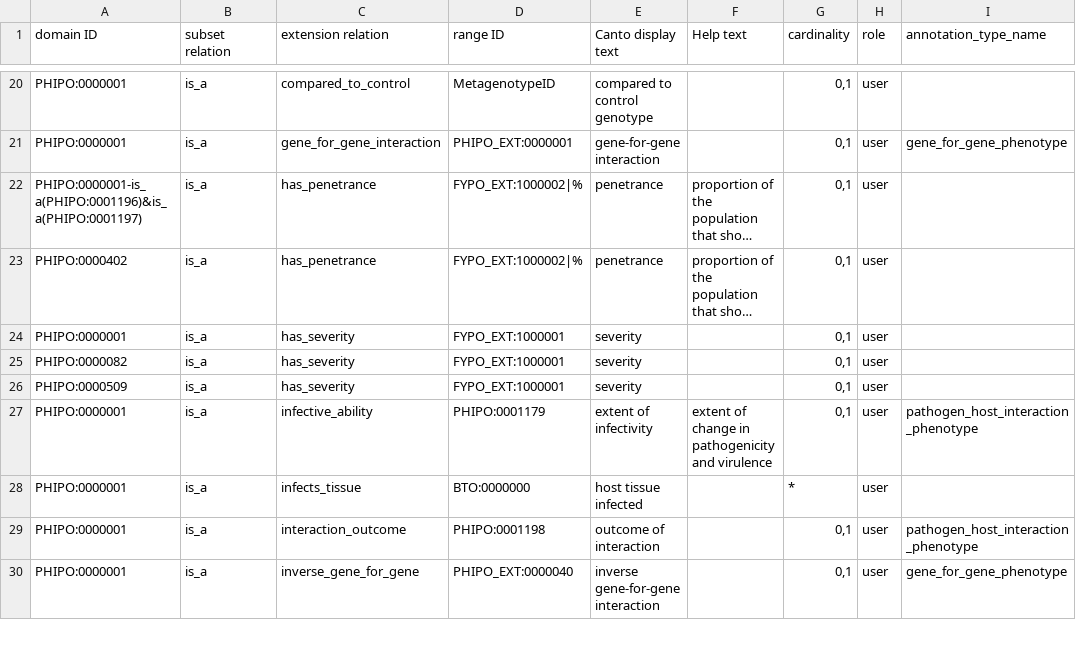
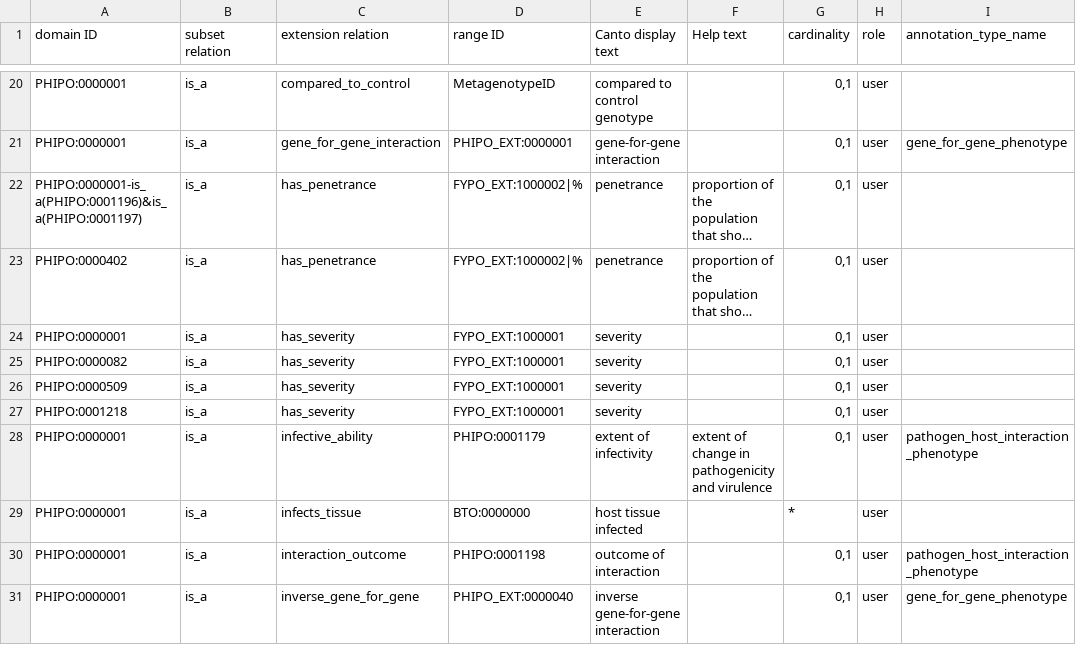
Before and after one commit to PHI-base/canto-config, a TSV file: annotation_extension/phipo_extensions.tsv, drawn as a sheet; only a part is shown, gaps mark what is left out; long unchanged cells end in ….

Commit message:
Add PHIPO:0001218 to has_severity
See #64

```diff
--- a/annotation_extension/phipo_extensions.tsv
+++ b/annotation_extension/phipo_extensions.tsv
@@ -26,2 +26,3 @@ PHIPO:0000082	is_a	has_severity	FYPO_EXT:1000001	severity		0,1	user
 PHIPO:0000509	is_a	has_severity	FYPO_EXT:1000001	severity		0,1	user	
+PHIPO:0001218	is_a	has_severity	FYPO_EXT:1000001	severity		0,1	user	
 PHIPO:0000001	is_a	infective_ability	PHIPO:0001179	extent of infectivity	extent of change in pathogenicity and virulence	0,1	user	pathogen_host_interaction_phenotype
```
